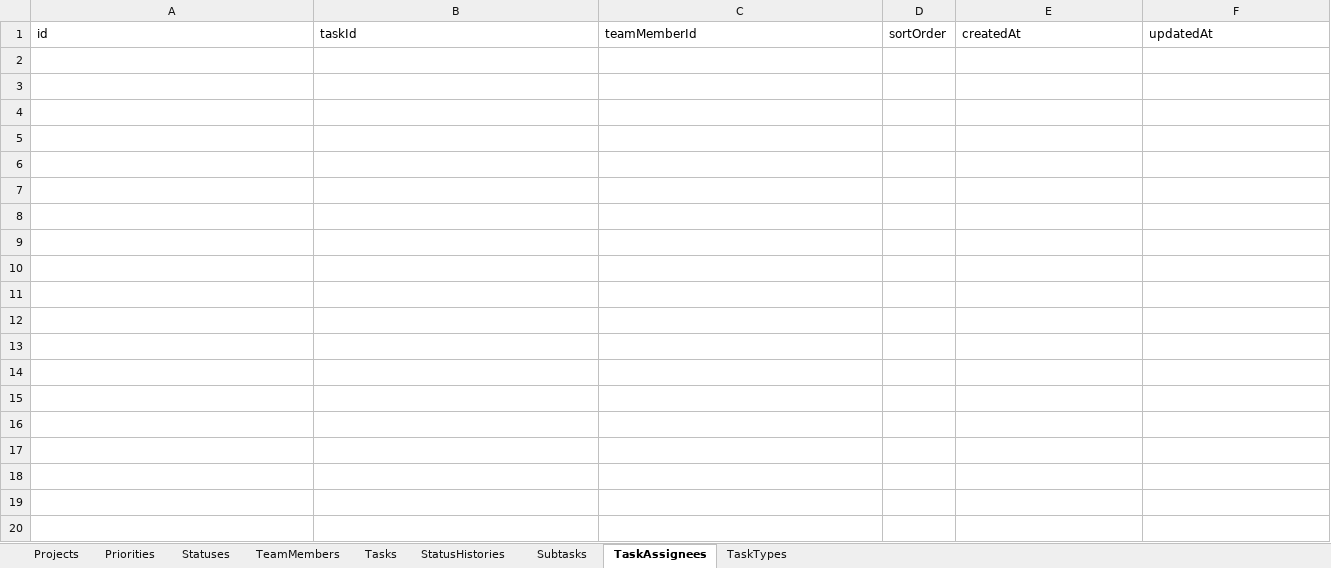
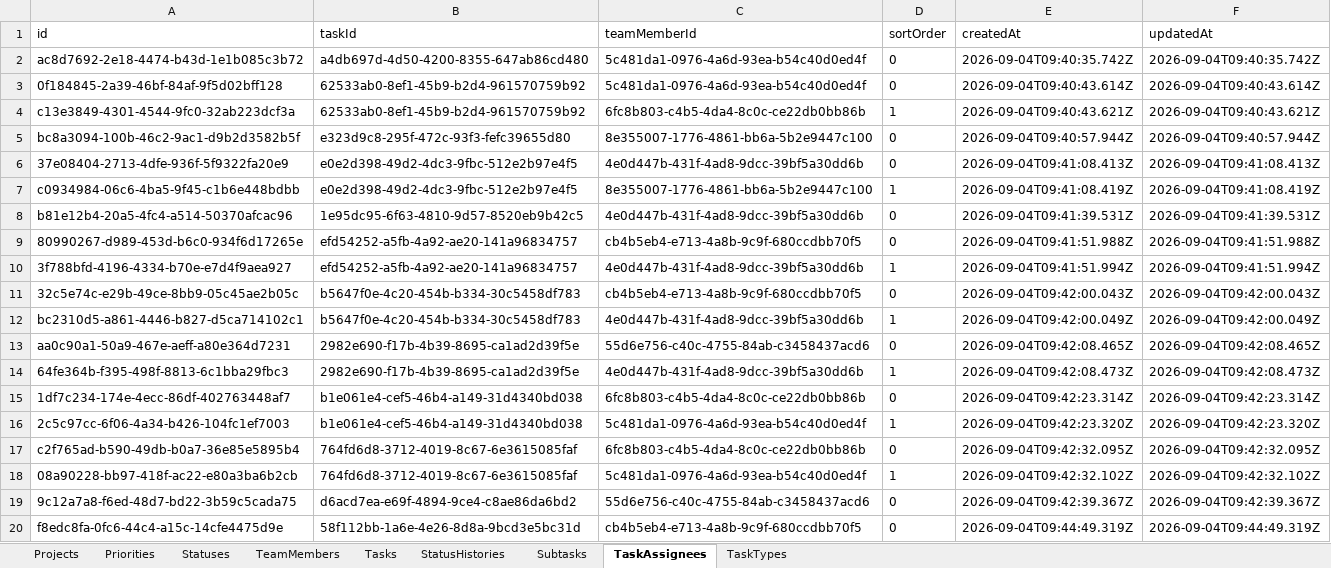
Before and after one commit to Gun247/task-manage, an Excel workbook: data/taskDB.xlsx, sheet TaskAssignees, drawn as a sheet; only a part is shown; values as stored, in another font and other column widths than the file's, no borders; the diff covers the shown part only; the diff names each change by its address in the sheet, - before the commit and + after, or states it on an @@ line.

Commit message:
chore: update taskDB.xlsx with new data

```diff
--- a/data/taskDB.xlsx (sheet TaskAssignees)
+++ b/data/taskDB.xlsx (sheet TaskAssignees)
+row 2: ac8d7692-2e18-4474-b43d-1e1b085c3b72 | a4db697d-4d50-4200-8355-647ab86cd480 | 5c481da1-0976-4a6d-93ea-b54c40d0ed4f | 0 | 2026-09-04T09:40:35.742Z | 2026-09-04T09:40:35.742Z
+row 3: 0f184845-2a39-46bf-84af-9f5d02bff128 | 62533ab0-8ef1-45b9-b2d4-961570759b92 | 5c481da1-0976-4a6d-93ea-b54c40d0ed4f | 0 | 2026-09-04T09:40:43.614Z | 2026-09-04T09:40:43.614Z
+row 4: c13e3849-4301-4544-9fc0-32ab223dcf3a | 62533ab0-8ef1-45b9-b2d4-961570759b92 | 6fc8b803-c4b5-4da4-8c0c-ce22db0bb86b | 1 | 2026-09-04T09:40:43.621Z | 2026-09-04T09:40:43.621Z
+row 5: bc8a3094-100b-46c2-9ac1-d9b2d3582b5f | e323d9c8-295f-472c-93f3-fefc39655d80 | 8e355007-1776-4861-bb6a-5b2e9447c100 | 0 | 2026-09-04T09:40:57.944Z | 2026-09-04T09:40:57.944Z
+row 6: 37e08404-2713-4dfe-936f-5f9322fa20e9 | e0e2d398-49d2-4dc3-9fbc-512e2b97e4f5 | 4e0d447b-431f-4ad8-9dcc-39bf5a30dd6b | 0 | 2026-09-04T09:41:08.413Z | 2026-09-04T09:41:08.413Z
+row 7: c0934984-06c6-4ba5-9f45-c1b6e448bdbb | e0e2d398-49d2-4dc3-9fbc-512e2b97e4f5 | 8e355007-1776-4861-bb6a-5b2e9447c100 | 1 | 2026-09-04T09:41:08.419Z | 2026-09-04T09:41:08.419Z
+row 8: b81e12b4-20a5-4fc4-a514-50370afcac96 | 1e95dc95-6f63-4810-9d57-8520eb9b42c5 | 4e0d447b-431f-4ad8-9dcc-39bf5a30dd6b | 0 | 2026-09-04T09:41:39.531Z | 2026-09-04T09:41:39.531Z
+row 9: 80990267-d989-453d-b6c0-934f6d17265e | efd54252-a5fb-4a92-ae20-141a96834757 | cb4b5eb4-e713-4a8b-9c9f-680ccdbb70f5 | 0 | 2026-09-04T09:41:51.988Z | 2026-09-04T09:41:51.988Z
+row 10: 3f788bfd-4196-4334-b70e-e7d4f9aea927 | efd54252-a5fb-4a92-ae20-141a96834757 | 4e0d447b-431f-4ad8-9dcc-39bf5a30dd6b | 1 | 2026-09-04T09:41:51.994Z | 2026-09-04T09:41:51.994Z
+row 11: 32c5e74c-e29b-49ce-8bb9-05c45ae2b05c | b5647f0e-4c20-454b-b334-30c5458df783 | cb4b5eb4-e713-4a8b-9c9f-680ccdbb70f5 | 0 | 2026-09-04T09:42:00.043Z | 2026-09-04T09:42:00.043Z
+row 12: bc2310d5-a861-4446-b827-d5ca714102c1 | b5647f0e-4c20-454b-b334-30c5458df783 | 4e0d447b-431f-4ad8-9dcc-39bf5a30dd6b | 1 | 2026-09-04T09:42:00.049Z | 2026-09-04T09:42:00.049Z
+row 13: aa0c90a1-50a9-467e-aeff-a80e364d7231 | 2982e690-f17b-4b39-8695-ca1ad2d39f5e | 55d6e756-c40c-4755-84ab-c3458437acd6 | 0 | 2026-09-04T09:42:08.465Z | 2026-09-04T09:42:08.465Z
+row 14: 64fe364b-f395-498f-8813-6c1bba29fbc3 | 2982e690-f17b-4b39-8695-ca1ad2d39f5e | 4e0d447b-431f-4ad8-9dcc-39bf5a30dd6b | 1 | 2026-09-04T09:42:08.473Z | 2026-09-04T09:42:08.473Z
+row 15: 1df7c234-174e-4ecc-86df-402763448af7 | b1e061e4-cef5-46b4-a149-31d4340bd038 | 6fc8b803-c4b5-4da4-8c0c-ce22db0bb86b | 0 | 2026-09-04T09:42:23.314Z | 2026-09-04T09:42:23.314Z
+row 16: 2c5c97cc-6f06-4a34-b426-104fc1ef7003 | b1e061e4-cef5-46b4-a149-31d4340bd038 | 5c481da1-0976-4a6d-93ea-b54c40d0ed4f | 1 | 2026-09-04T09:42:23.320Z | 2026-09-04T09:42:23.320Z
+row 17: c2f765ad-b590-49db-b0a7-36e85e5895b4 | 764fd6d8-3712-4019-8c67-6e3615085faf | 6fc8b803-c4b5-4da4-8c0c-ce22db0bb86b | 0 | 2026-09-04T09:42:32.095Z | 2026-09-04T09:42:32.095Z
+row 18: 08a90228-bb97-418f-ac22-e80a3ba6b2cb | 764fd6d8-3712-4019-8c67-6e3615085faf | 5c481da1-0976-4a6d-93ea-b54c40d0ed4f | 1 | 2026-09-04T09:42:32.102Z | 2026-09-04T09:42:32.102Z
+row 19: 9c12a7a8-f6ed-48d7-bd22-3b59c5cada75 | d6acd7ea-e69f-4894-9ce4-c8ae86da6bd2 | 55d6e756-c40c-4755-84ab-c3458437acd6 | 0 | 2026-09-04T09:42:39.367Z | 2026-09-04T09:42:39.367Z
+row 20: f8edc8fa-0fc6-44c4-a15c-14cfe4475d9e | 58f112bb-1a6e-4e26-8d8a-9bcd3e5bc31d | cb4b5eb4-e713-4a8b-9c9f-680ccdbb70f5 | 0 | 2026-09-04T09:44:49.319Z | 2026-09-04T09:44:49.319Z
```
Also changed, not shown: 10 added rows elsewhere in this sheet, sheet Tasks, sheet StatusHistories, sheet Subtasks.
